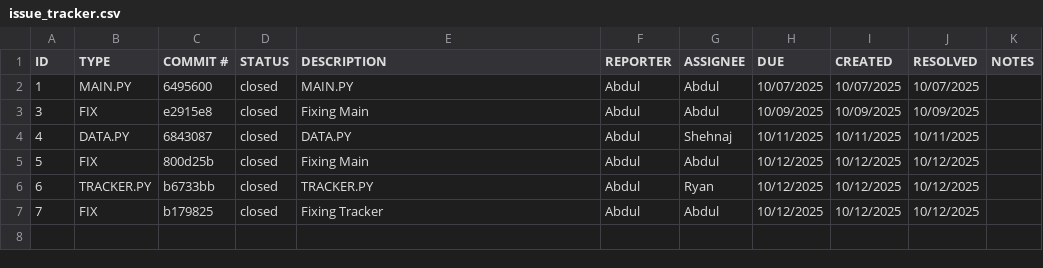
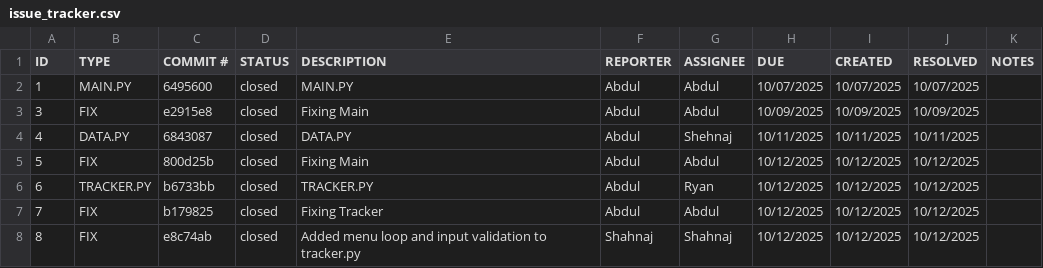
Before and after one commit to abdulw03/ET574-M2-M4L-Project1-Group2, a CSV file: issue_tracker.csv, drawn as a sheet; the diff names each change by its address in the sheet, - before the commit and + after, or states it on an @@ line.

Commit message:
issue_tracker_updated

```diff
--- a/issue_tracker.csv
+++ b/issue_tracker.csv
+row 8: 8 | FIX | e8c74ab | closed | Added menu loop and input validation to tracker.py | Shahnaj | Shahnaj | 10/12/2025 | 10/12/2025 | 10/12/2025
```
